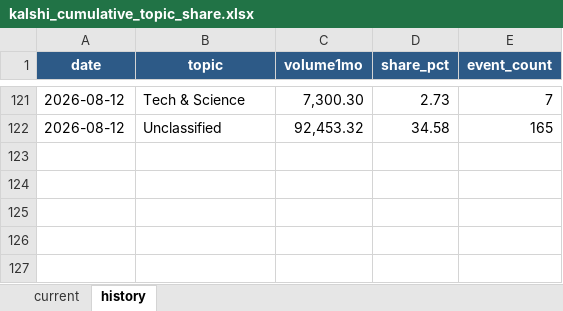
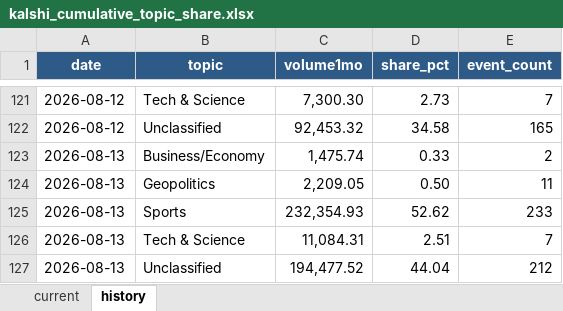
Before and after one commit to meiyaobuyao123-hash/testchatgpthybrid, an Excel workbook: docs/data/kalshi_cumulative_topic_share.xlsx, sheet history, drawn as a sheet; only a part is shown, gaps mark what is left out; values as stored, in another font and other column widths than the file's, no borders; the diff names each change by its address in the sheet, - before the commit and + after, or states it on an @@ line.

```diff
--- a/docs/data/kalshi_cumulative_topic_share.xlsx (sheet history)
+++ b/docs/data/kalshi_cumulative_topic_share.xlsx (sheet history)
+row 123: 2026-08-13 | Business/Economy | 1,475.74 | 0.33 | 2
+row 124: 2026-08-13 | Geopolitics | 2,209.05 | 0.50 | 11
+row 125: 2026-08-13 | Sports | 232,354.93 | 52.62 | 233
+row 126: 2026-08-13 | Tech & Science | 11,084.31 | 2.51 | 7
+row 127: 2026-08-13 | Unclassified | 194,477.52 | 44.04 | 212
```
Also changed, not shown: sheet current, docs/data/polymarket_30d_topic_share.xlsx, 8 other files.
